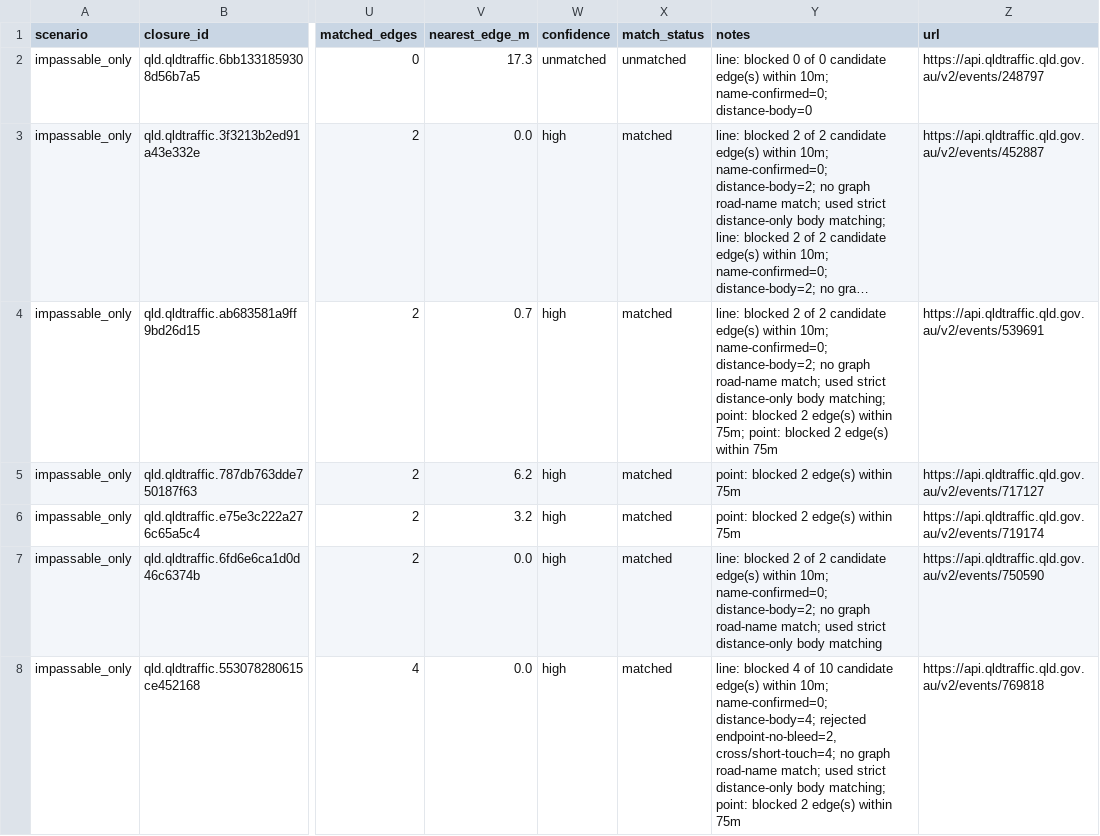
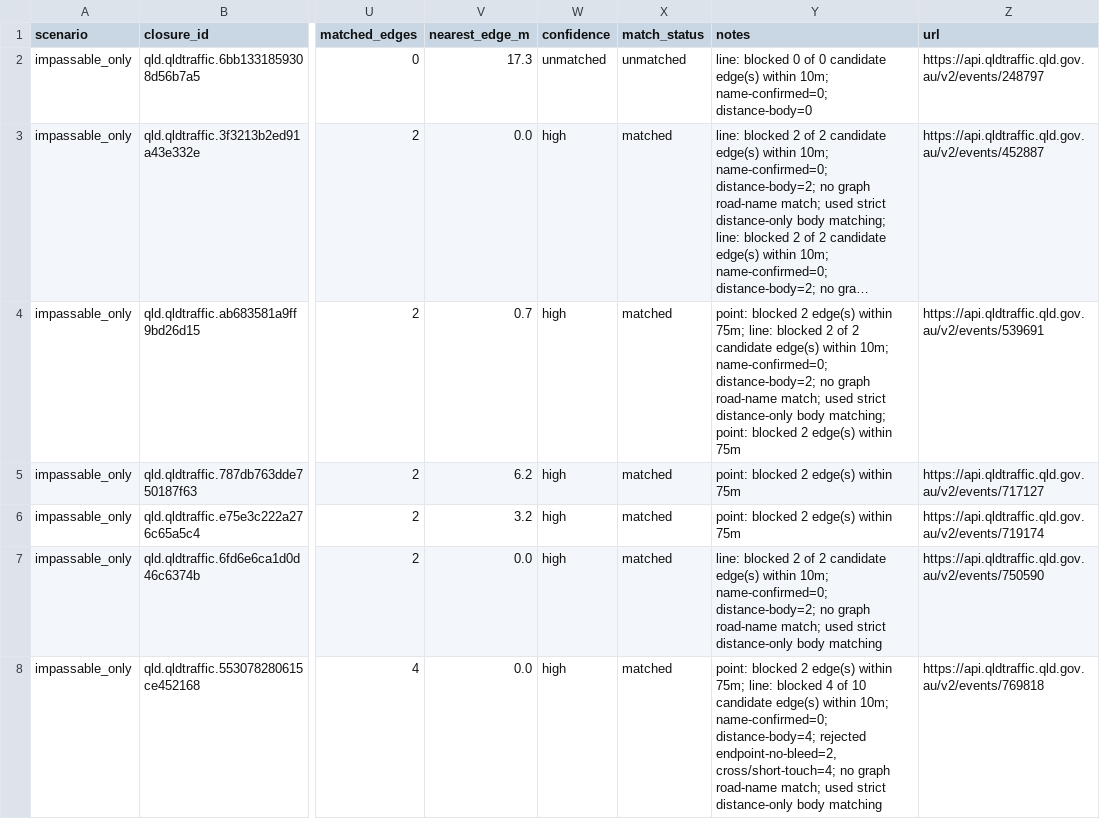
Before and after one commit to gowlettluke/qld_only_isolation, a CSV file: out_isolation_current/closure_match_report_qld.csv, drawn as a sheet; only a part is shown, gaps mark what is left out; long unchanged cells end in …; the diff covers the shown part only; the diff names each change by its address in the sheet, - before the commit and + after, or states it on an @@ line.

```diff
--- a/out_isolation_current/closure_match_report_qld.csv
+++ b/out_isolation_current/closure_match_report_qld.csv
-Y4 (notes): line: blocked 2 of 2 candidate edge(s) within 10m; name-confirmed=0; distance-body=2; no graph road-name match; used strict distance-only body matching; point: blocked 2 edge(s) within 75m; point: blocked…
+Y4 (notes): point: blocked 2 edge(s) within 75m; line: blocked 2 of 2 candidate edge(s) within 10m; name-confirmed=0; distance-body=2; no graph road-name match; used strict distance-only body matching; point: blocked…
-Y8 (notes): line: blocked 4 of 10 candidate edge(s) within 10m; name-confirmed=0; distance-body=4; rejected endpoint-no-bleed=2, cross/short-touch=4; no graph road-name match; used strict distance-only body matching; point: blocked 2 edge(s) within 75m
+Y8 (notes): point: blocked 2 edge(s) within 75m; line: blocked 4 of 10 candidate edge(s) within 10m; name-confirmed=0; distance-body=4; rejected endpoint-no-bleed=2, cross/short-touch=4; no graph road-name match; used strict distance-only body matching
```
Also changed, not shown: 52 edited cells elsewhere in this file, 5 other files.
